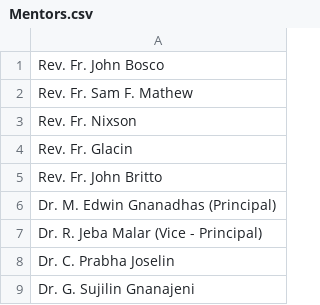
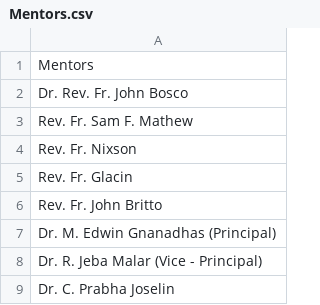
Before and after one commit to seedfound/mentorship, a CSV file: Mentors.csv, drawn as a sheet; only a part is shown; the shorter side is filled out with more unchanged rows.

Commit message:
Update Mentors.csv

```diff
--- a/Mentors.csv
+++ b/Mentors.csv
@@ -1,2 +1,3 @@
-Rev. Fr. John Bosco
+Mentors
+Dr. Rev. Fr. John Bosco
 Rev. Fr. Sam F. Mathew
```
